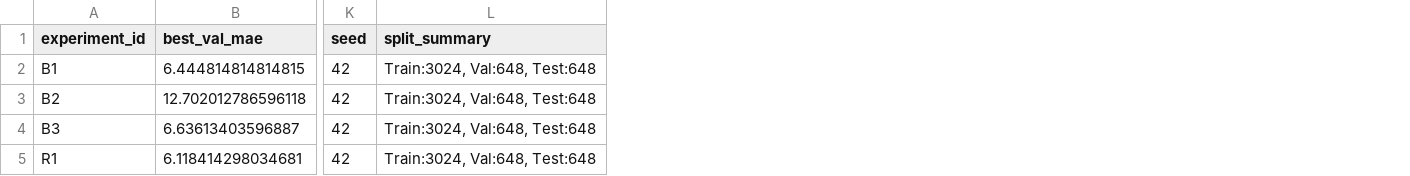
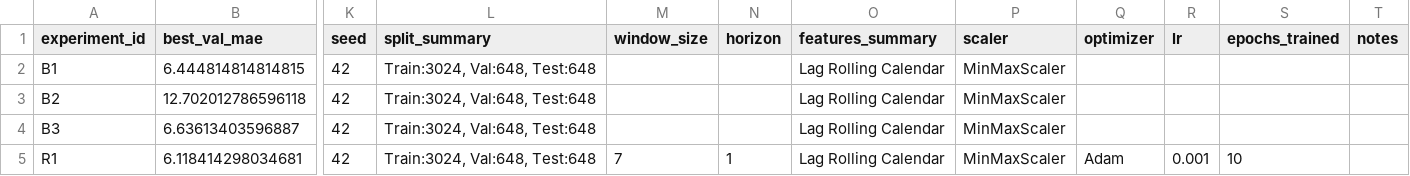
Before and after one commit to Sapar-hub/aie-group-2-sapar, a CSV file: homeworks/HW12/artifacts/runs.csv, drawn as a sheet; only a part is shown, gaps mark what is left out; the diff names each change by its address in the sheet, - before the commit and + after, or states it on an @@ line.

```diff
--- a/homeworks/HW12/artifacts/runs.csv
+++ b/homeworks/HW12/artifacts/runs.csv
+column M (window_size), row 5: 7
+column N (horizon), row 5: 1
+column O (features_summary), rows 2-5: all Lag Rolling Calendar
+column P (scaler), rows 2-5: all MinMaxScaler
+column Q (optimizer), row 5: Adam
+column R (lr), row 5: 0.001
+column S (epochs_trained), row 5: 10
+column T (notes), empty
```
Also changed, not shown: homeworks/HW10-11/artifacts/runs.csv, 1 other file.
